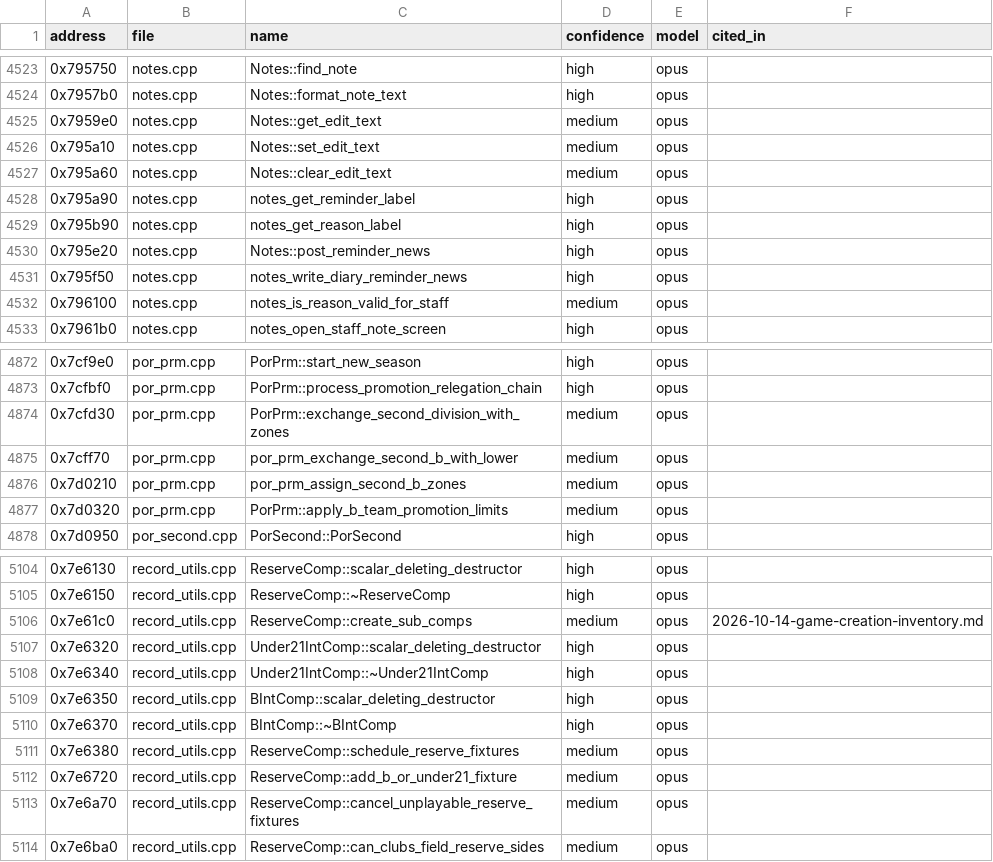
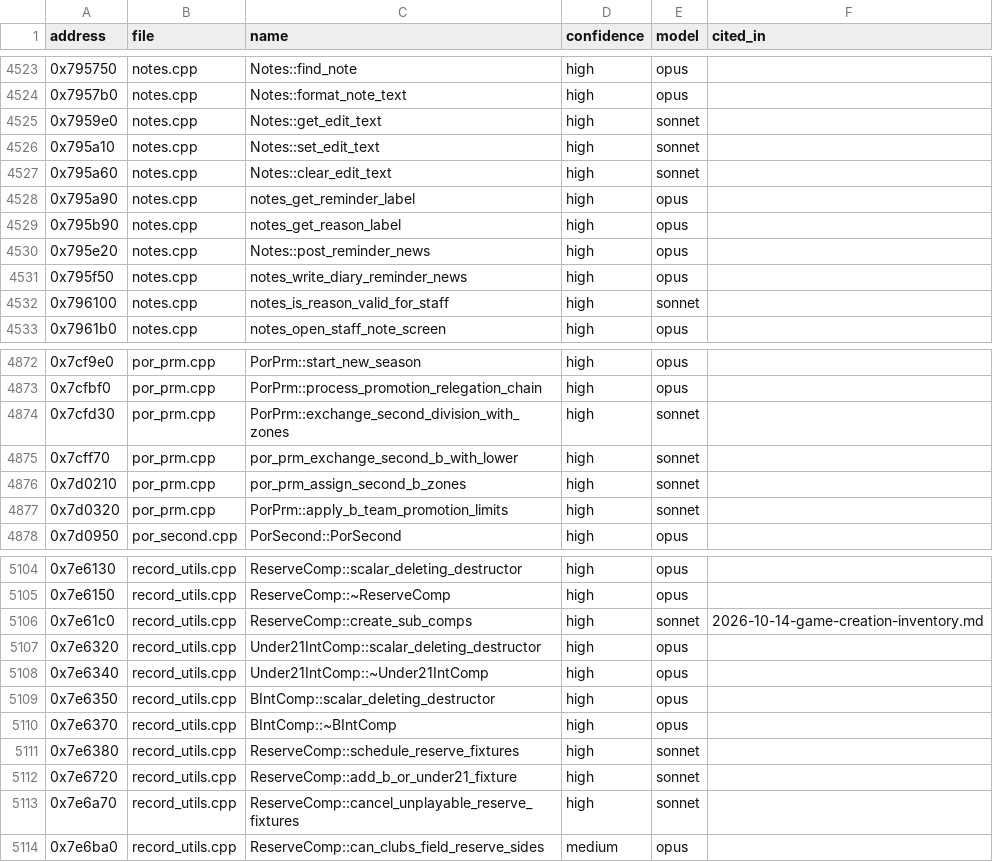
Before and after one commit to maxevans60/cm0102-bosman-edition, a TSV file: docs/research/function-map/names.tsv, drawn as a sheet; only a part is shown, gaps mark what is left out; the diff covers the shown part only.

```diff
--- a/docs/research/function-map/names.tsv
+++ b/docs/research/function-map/names.tsv
@@ -4524,5 +4524,5 @@ address	file	name	confidence	model	cited_in
 0x7957b0	notes.cpp	Notes::format_note_text	high	opus	
-0x7959e0	notes.cpp	Notes::get_edit_text	medium	opus	
-0x795a10	notes.cpp	Notes::set_edit_text	medium	opus	
-0x795a60	notes.cpp	Notes::clear_edit_text	medium	opus	
+0x7959e0	notes.cpp	Notes::get_edit_text	high	sonnet	
+0x795a10	notes.cpp	Notes::set_edit_text	high	sonnet	
+0x795a60	notes.cpp	Notes::clear_edit_text	high	sonnet	
 0x795a90	notes.cpp	notes_get_reminder_label	high	opus	
@@ -4531,3 +4531,3 @@ address	file	name	confidence	model	cited_in
 0x795f50	notes.cpp	notes_write_diary_reminder_news	high	opus	
-0x796100	notes.cpp	notes_is_reason_valid_for_staff	medium	opus	
+0x796100	notes.cpp	notes_is_reason_valid_for_staff	high	sonnet	
 0x7961b0	notes.cpp	notes_open_staff_note_screen	high	opus	
@@ -4873,6 +4873,6 @@ address	file	name	confidence	model	cited_in
 0x7cfbf0	por_prm.cpp	PorPrm::process_promotion_relegation_chain	high	opus	
-0x7cfd30	por_prm.cpp	PorPrm::exchange_second_division_with_zones	medium	opus	
-0x7cff70	por_prm.cpp	por_prm_exchange_second_b_with_lower	medium	opus	
-0x7d0210	por_prm.cpp	por_prm_assign_second_b_zones	medium	opus	
-0x7d0320	por_prm.cpp	PorPrm::apply_b_team_promotion_limits	medium	opus	
+0x7cfd30	por_prm.cpp	PorPrm::exchange_second_division_with_zones	high	sonnet	
+0x7cff70	por_prm.cpp	por_prm_exchange_second_b_with_lower	high	sonnet	
+0x7d0210	por_prm.cpp	por_prm_assign_second_b_zones	high	sonnet	
+0x7d0320	por_prm.cpp	PorPrm::apply_b_team_promotion_limits	high	sonnet	
 0x7d0950	por_second.cpp	PorSecond::PorSecond	high	opus	
@@ -5105,3 +5105,3 @@ address	file	name	confidence	model	cited_in
 0x7e6150	record_utils.cpp	ReserveComp::~ReserveComp	high	opus	
-0x7e61c0	record_utils.cpp	ReserveComp::create_sub_comps	medium	opus	2026-10-14-game-creation-inventory.md
+0x7e61c0	record_utils.cpp	ReserveComp::create_sub_comps	high	sonnet	2026-10-14-game-creation-inventory.md
 0x7e6320	record_utils.cpp	Under21IntComp::scalar_deleting_destructor	high	opus	
@@ -5110,5 +5110,5 @@ address	file	name	confidence	model	cited_in
 0x7e6370	record_utils.cpp	BIntComp::~BIntComp	high	opus	
-0x7e6380	record_utils.cpp	ReserveComp::schedule_reserve_fixtures	medium	opus	
-0x7e6720	record_utils.cpp	ReserveComp::add_b_or_under21_fixture	medium	opus	
-0x7e6a70	record_utils.cpp	ReserveComp::cancel_unplayable_reserve_fixtures	medium	opus	
+0x7e6380	record_utils.cpp	ReserveComp::schedule_reserve_fixtures	high	sonnet	
+0x7e6720	record_utils.cpp	ReserveComp::add_b_or_under21_fixture	high	sonnet	
+0x7e6a70	record_utils.cpp	ReserveComp::cancel_unplayable_reserve_fixtures	high	sonnet	
 0x7e6ba0	record_utils.cpp	ReserveComp::can_clubs_field_reserve_sides	medium	opus	
```
Also changed, not shown: 46 edited cells elsewhere in this file, 20 other files.
